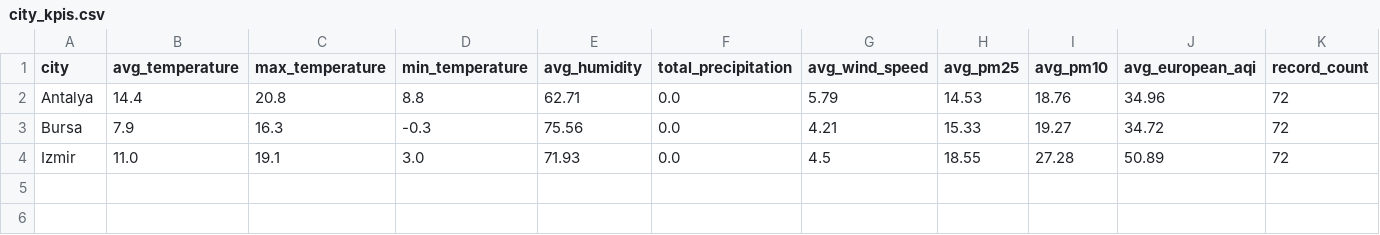
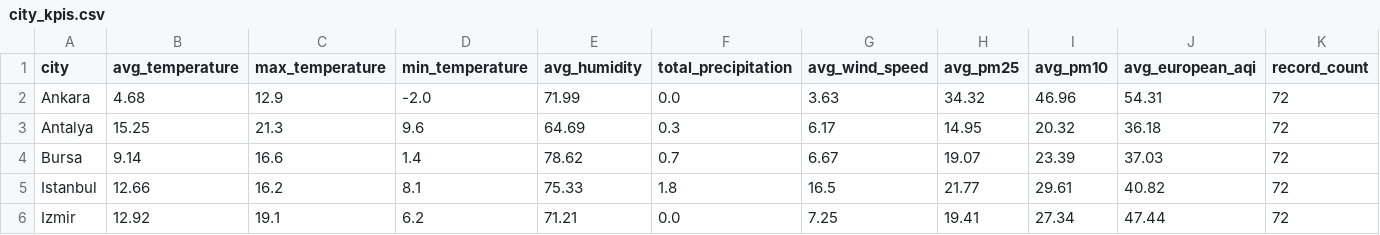
Before and after one commit to furkankucuk61/turkey-weather-analytics, a CSV file: reports/city_kpis.csv, drawn as a sheet.

```diff
--- a/reports/city_kpis.csv
+++ b/reports/city_kpis.csv
@@ -1,4 +1,6 @@
 city,avg_temperature,max_temperature,min_temperature,avg_humidity,total_precipitation,avg_wind_speed,avg_pm25,avg_pm10,avg_european_aqi,record_count
-Antalya,14.4,20.8,8.8,62.71,0.0,5.79,14.53,18.76,34.96,72
-Bursa,7.9,16.3,-0.3,75.56,0.0,4.21,15.33,19.27,34.72,72
-Izmir,11.0,19.1,3.0,71.93,0.0,4.5,18.55,27.28,50.89,72
+Ankara,4.68,12.9,-2.0,71.99,0.0,3.63,34.32,46.96,54.31,72
+Antalya,15.25,21.3,9.6,64.69,0.3,6.17,14.95,20.32,36.18,72
+Bursa,9.14,16.6,1.4,78.62,0.7,6.67,19.07,23.39,37.03,72
+Istanbul,12.66,16.2,8.1,75.33,1.8,16.5,21.77,29.61,40.82,72
+Izmir,12.92,19.1,6.2,71.21,0.0,7.25,19.41,27.34,47.44,72
```
Also changed, not shown: reports/correlation_matrix.csv, reports/daily_metrics.csv, 17 other files.
